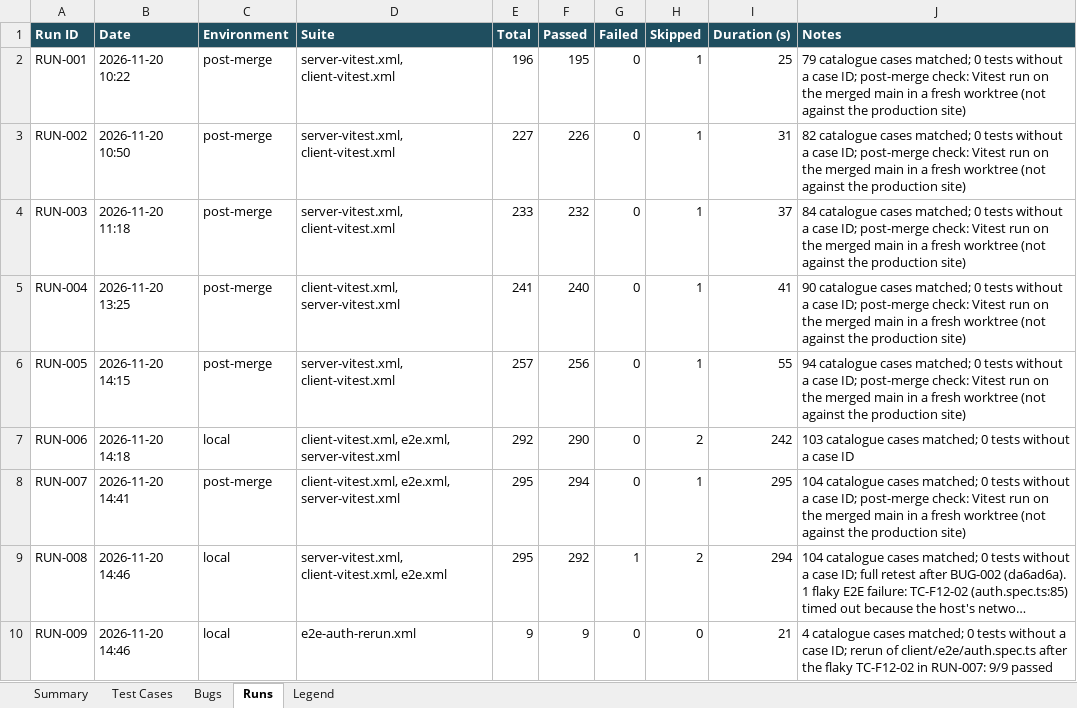
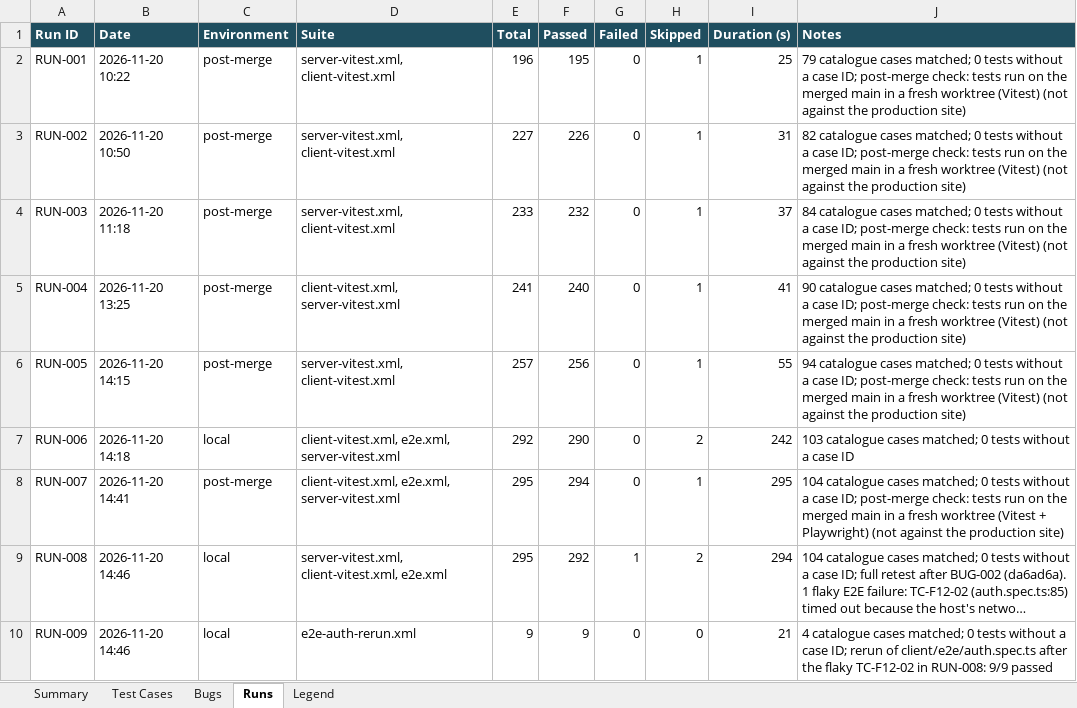
Before and after one commit to dangnguyenducanh/Zalo-Tele-intergrated-financial-apps, an Excel workbook: docs/testing/test-report.xlsx, sheet Runs, drawn as a sheet; long unchanged cells end in …; values as stored, in another font and other column widths than the file's, no borders; the diff names each change by its address in the sheet, - before the commit and + after, or states it on an @@ line.

```diff
--- a/docs/testing/test-report.xlsx (sheet Runs)
+++ b/docs/testing/test-report.xlsx (sheet Runs)
-J2 (Notes): …post-merge check: Vitest run on the merged main in a fresh worktree (not against…
+J2 (Notes): …post-merge check: tests run on the merged main in a fresh worktree (Vitest) (not against…
-J3 (Notes): …post-merge check: Vitest run on the merged main in a fresh worktree (not against…
+J3 (Notes): …post-merge check: tests run on the merged main in a fresh worktree (Vitest) (not against…
-J4 (Notes): …post-merge check: Vitest run on the merged main in a fresh worktree (not against…
+J4 (Notes): …post-merge check: tests run on the merged main in a fresh worktree (Vitest) (not against…
-J5 (Notes): …post-merge check: Vitest run on the merged main in a fresh worktree (not against…
+J5 (Notes): …post-merge check: tests run on the merged main in a fresh worktree (Vitest) (not against…
-J6 (Notes): …post-merge check: Vitest run on the merged main in a fresh worktree (not against…
+J6 (Notes): …post-merge check: tests run on the merged main in a fresh worktree (Vitest) (not against…
-J8 (Notes): …post-merge check: Vitest run on the merged main in a fresh worktree (not against…
+J8 (Notes): …post-merge check: tests run on the merged main in a fresh worktree (Vitest + Playwright) (not against…
-J10 (Notes): …TC-F12-02 in RUN-007: 9/9 passed
+J10 (Notes): …TC-F12-02 in RUN-008: 9/9 passed
```
Also changed, not shown: sheet Bugs, sheet Summary, 4 other files.
